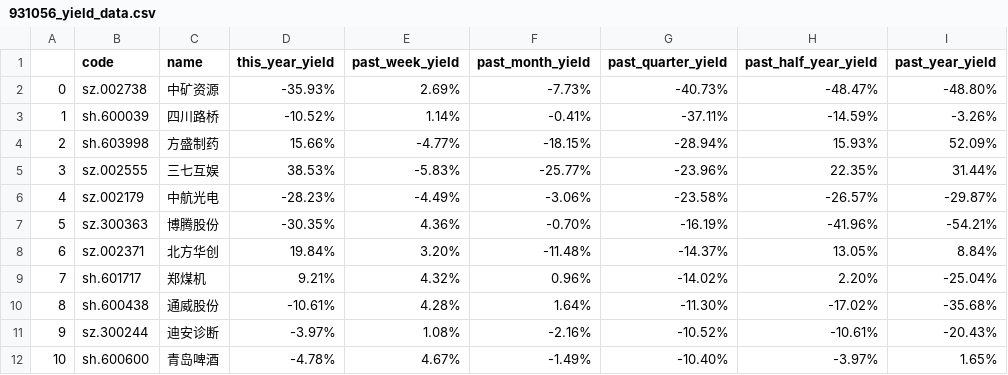
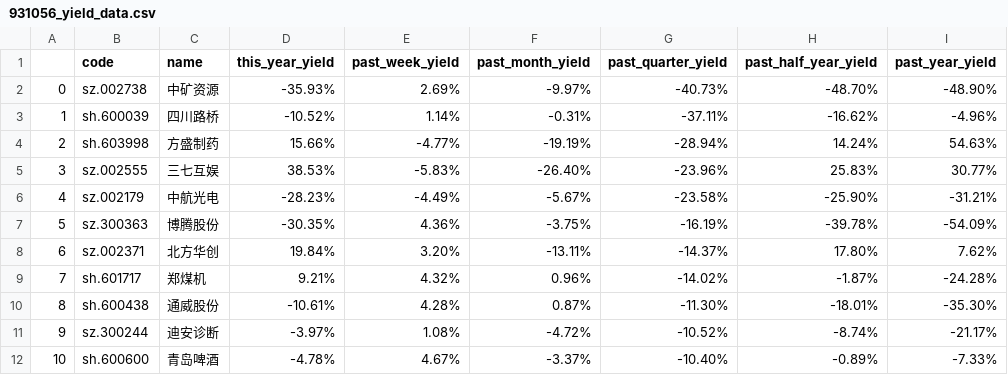
Before and after one commit to leeHua1010/millionaire, a CSV file: yield_data/931056_yield_data.csv, drawn as a sheet; only a part is shown; the diff covers the shown part only.

```diff
--- a/yield_data/931056_yield_data.csv
+++ b/yield_data/931056_yield_data.csv
@@ -1,12 +1,12 @@
 ,code,name,this_year_yield,past_week_yield,past_month_yield,past_quarter_yield,past_half_year_yield,past_year_yield
-0,sz.002738,中矿资源,-35.93%,2.69%,-7.73%,-40.73%,-48.47%,-48.80%
-1,sh.600039,四川路桥,-10.52%,1.14%,-0.41%,-37.11%,-14.59%,-3.26%
-2,sh.603998,方盛制药,15.66%,-4.77%,-18.15%,-28.94%,15.93%,52.09%
-3,sz.002555,三七互娱,38.53%,-5.83%,-25.77%,-23.96%,22.35%,31.44%
-4,sz.002179,中航光电,-28.23%,-4.49%,-3.06%,-23.58%,-26.57%,-29.87%
-5,sz.300363,博腾股份,-30.35%,4.36%,-0.70%,-16.19%,-41.96%,-54.21%
-6,sz.002371,北方华创,19.84%,3.20%,-11.48%,-14.37%,13.05%,8.84%
-7,sh.601717,郑煤机,9.21%,4.32%,0.96%,-14.02%,2.20%,-25.04%
-8,sh.600438,通威股份,-10.61%,4.28%,1.64%,-11.30%,-17.02%,-35.68%
-9,sz.300244,迪安诊断,-3.97%,1.08%,-2.16%,-10.52%,-10.61%,-20.43%
-10,sh.600600,青岛啤酒,-4.78%,4.67%,-1.49%,-10.40%,-3.97%,1.65%
+0,sz.002738,中矿资源,-35.93%,2.69%,-9.97%,-40.73%,-48.70%,-48.90%
+1,sh.600039,四川路桥,-10.52%,1.14%,-0.31%,-37.11%,-16.62%,-4.96%
+2,sh.603998,方盛制药,15.66%,-4.77%,-19.19%,-28.94%,14.24%,54.63%
+3,sz.002555,三七互娱,38.53%,-5.83%,-26.40%,-23.96%,25.83%,30.77%
+4,sz.002179,中航光电,-28.23%,-4.49%,-5.67%,-23.58%,-25.90%,-31.21%
+5,sz.300363,博腾股份,-30.35%,4.36%,-3.75%,-16.19%,-39.78%,-54.09%
+6,sz.002371,北方华创,19.84%,3.20%,-13.11%,-14.37%,17.80%,7.62%
+7,sh.601717,郑煤机,9.21%,4.32%,0.96%,-14.02%,-1.87%,-24.28%
+8,sh.600438,通威股份,-10.61%,4.28%,0.87%,-11.30%,-18.01%,-35.30%
+9,sz.300244,迪安诊断,-3.97%,1.08%,-4.72%,-10.52%,-8.74%,-21.17%
+10,sh.600600,青岛啤酒,-4.78%,4.67%,-3.37%,-10.40%,-0.89%,-7.33%
```
Also changed, not shown: 117 edited cells elsewhere in this file, fear_data/fear_data.csv, yield_data/000300_yield_data.csv, 2 other files.
